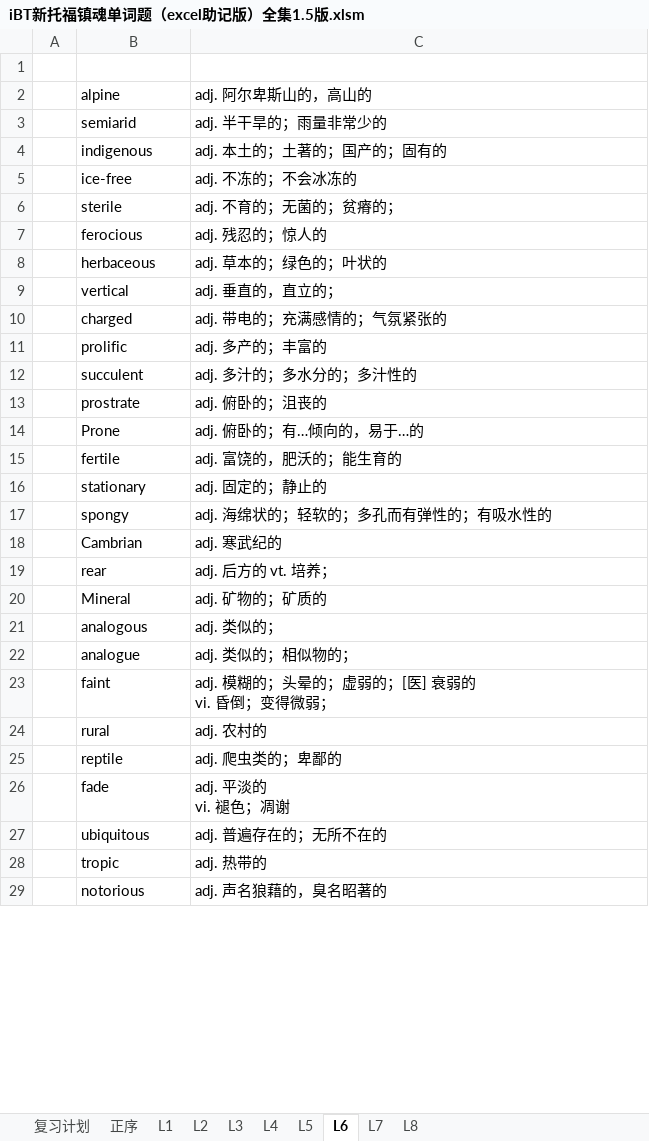
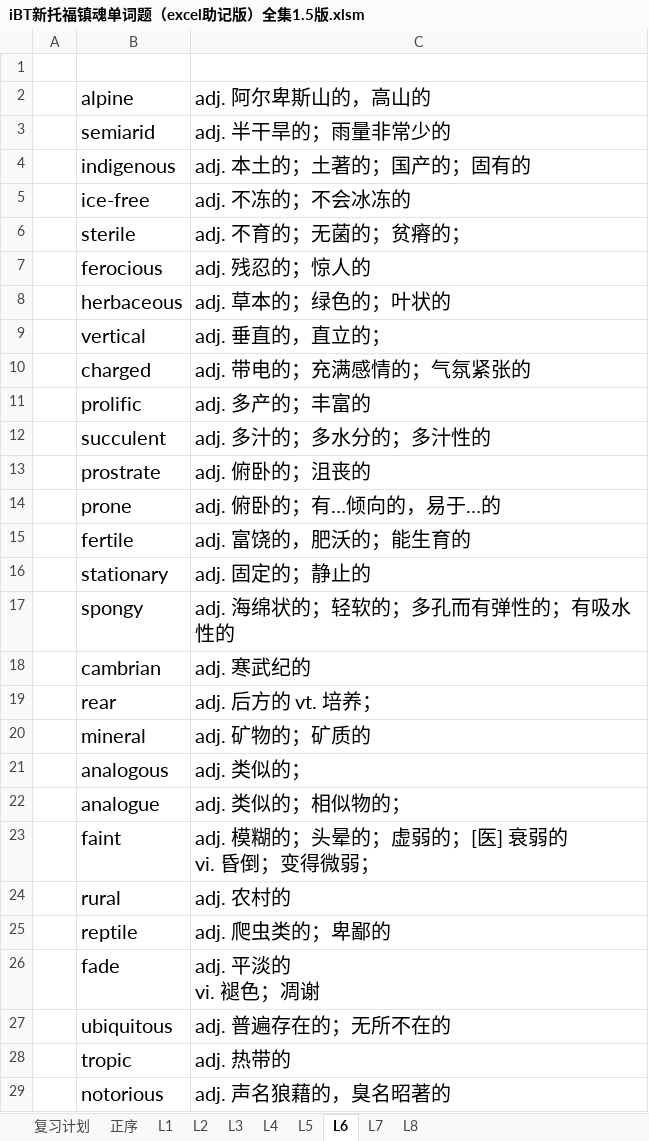
Before and after one commit to F4bwDP6a6W/FLY_US, an Excel workbook: 托福/单词/iBT新托福镇魂单词题（excel助记版）全集1.5版.xlsm, sheet L6, drawn as a sheet; only a part is shown; values as stored, in another font and other column widths than the file's, no borders; the diff covers the shown part only; the diff names each change by its address in the sheet, - before the commit and + after, or states it on an @@ line.

```diff
--- a/托福/单词/iBT新托福镇魂单词题（excel助记版）全集1.5版.xlsm (sheet L6)
+++ b/托福/单词/iBT新托福镇魂单词题（excel助记版）全集1.5版.xlsm (sheet L6)
@@ B2:C29 text size: larger @@
-B14: Prone
+B14: prone
-B18: Cambrian
+B18: cambrian
-B20: Mineral
+B20: mineral
```
Also changed, not shown: 53 added rows and cell formats elsewhere in this sheet, sheet 复习计划, sheet L5, sheet L4, sheet L2, sheet L3, GRE/词汇/要你命三千系列/再要你命3000(office2007).xlsm, 托福/托福复习计划 .xlsx, 50 other files.
